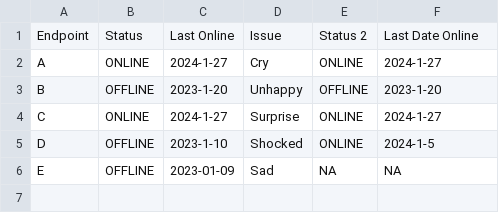
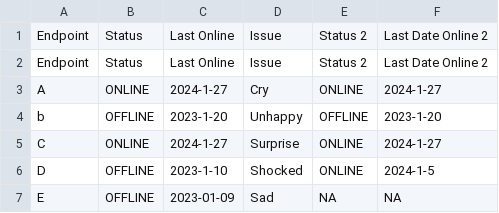
Before and after one commit to cham11ng/misc, a CSV file: tools/csv-aggregator/merged.csv, drawn as a sheet.

```diff
--- a/tools/csv-aggregator/merged.csv
+++ b/tools/csv-aggregator/merged.csv
@@ -1,4 +1,5 @@
-Endpoint,Status,Last Online,Issue,Status 2,Last Date Online
+Endpoint,Status,Last Online,Issue,Status 2,Last Date Online 2
+Endpoint,Status,Last Online,Issue,Status 2,Last Date Online 2
 A,ONLINE,2024-1-27,Cry,ONLINE,2024-1-27
-B,OFFLINE,2023-1-20,Unhappy,OFFLINE,2023-1-20
+b,OFFLINE,2023-1-20,Unhappy,OFFLINE,2023-1-20
 C,ONLINE,2024-1-27,Surprise,ONLINE,2024-1-27
```
Also changed, not shown: 3 other files.
